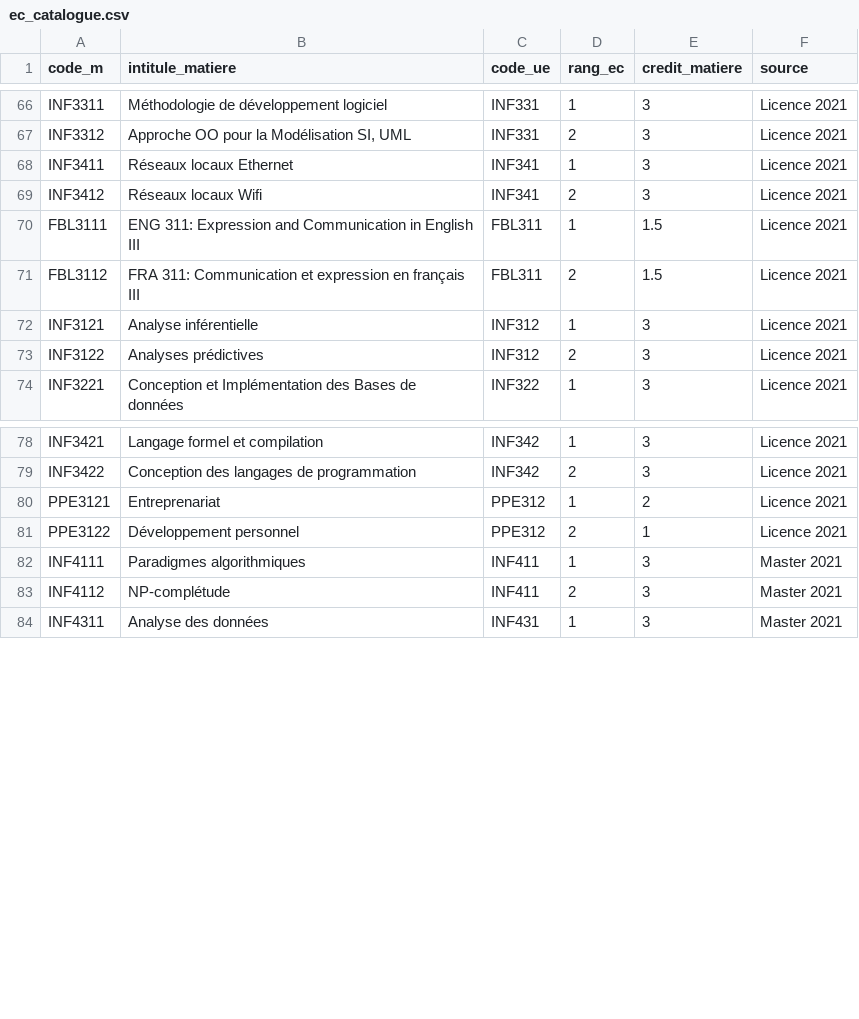
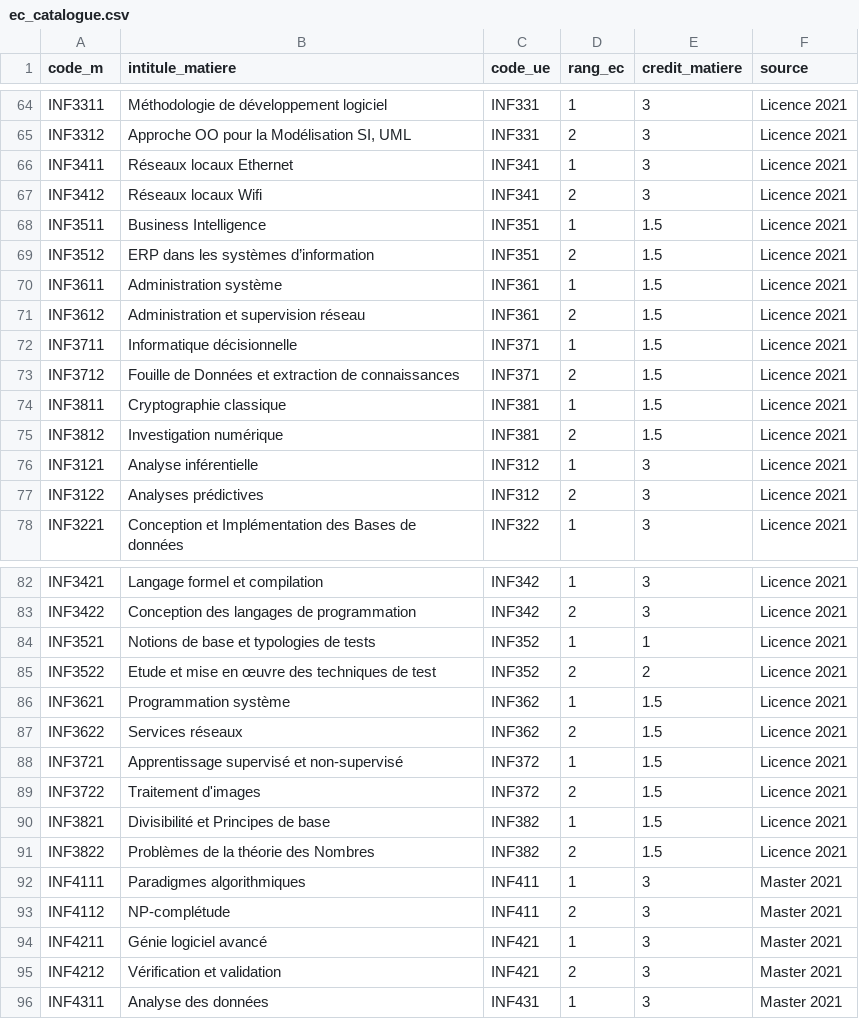
Before and after one commit to agent-47-007/GNU---Gestion-des-notes-Universitaires, a CSV file: docs/imports/ec_catalogue.csv, drawn as a sheet; only a part is shown, gaps mark what is left out; the diff covers the shown part only.

```diff
--- a/docs/imports/ec_catalogue.csv
+++ b/docs/imports/ec_catalogue.csv
@@ -69,4 +67,10 @@ code_m,intitule_matiere,code_ue,rang_ec,credit_matiere,source
 "INF3412","Réseaux locaux Wifi","INF341",2,3,"Licence 2021"
-"FBL3111","ENG 311: Expression and Communication in English III","FBL311",1,1.5,"Licence 2021"
-"FBL3112","FRA 311: Communication et expression en français III","FBL311",2,1.5,"Licence 2021"
+"INF3511","Business Intelligence","INF351",1,1.5,"Licence 2021"
+"INF3512","ERP dans les systèmes d’information","INF351",2,1.5,"Licence 2021"
+"INF3611","Administration système","INF361",1,1.5,"Licence 2021"
+"INF3612","Administration et supervision réseau","INF361",2,1.5,"Licence 2021"
+"INF3711","Informatique décisionnelle","INF371",1,1.5,"Licence 2021"
+"INF3712","Fouille de Données et extraction de connaissances","INF371",2,1.5,"Licence 2021"
+"INF3811","Cryptographie classique","INF381",1,1.5,"Licence 2021"
+"INF3812","Investigation numérique","INF381",2,1.5,"Licence 2021"
 "INF3121","Analyse inférentielle","INF312",1,3,"Licence 2021"
@@ -79,6 +83,14 @@ code_m,intitule_matiere,code_ue,rang_ec,credit_matiere,source
 "INF3422","Conception des langages de programmation","INF342",2,3,"Licence 2021"
-"PPE3121","Entreprenariat","PPE312",1,2,"Licence 2021"
-"PPE3122","Développement personnel","PPE312",2,1,"Licence 2021"
+"INF3521","Notions de base et typologies de tests","INF352",1,1,"Licence 2021"
+"INF3522","Etude et mise en œuvre des techniques de test","INF352",2,2,"Licence 2021"
+"INF3621","Programmation système","INF362",1,1.5,"Licence 2021"
+"INF3622","Services réseaux","INF362",2,1.5,"Licence 2021"
+"INF3721","Apprentissage supervisé et non-supervisé","INF372",1,1.5,"Licence 2021"
+"INF3722","Traitement d'images","INF372",2,1.5,"Licence 2021"
+"INF3821","Divisibilité et Principes de base","INF382",1,1.5,"Licence 2021"
+"INF3822","Problèmes de la théorie des Nombres","INF382",2,1.5,"Licence 2021"
 "INF4111","Paradigmes algorithmiques","INF411",1,3,"Master 2021"
 "INF4112","NP-complétude","INF411",2,3,"Master 2021"
+"INF4211","Génie logiciel avancé","INF421",1,3,"Master 2021"
+"INF4212","Vérification et validation","INF421",2,3,"Master 2021"
 "INF4311","Analyse des données","INF431",1,3,"Master 2021"
```
Also changed, not shown: 7 added rows, 2 moved rows and 16 edited cells elsewhere in this file, 53 other files.
